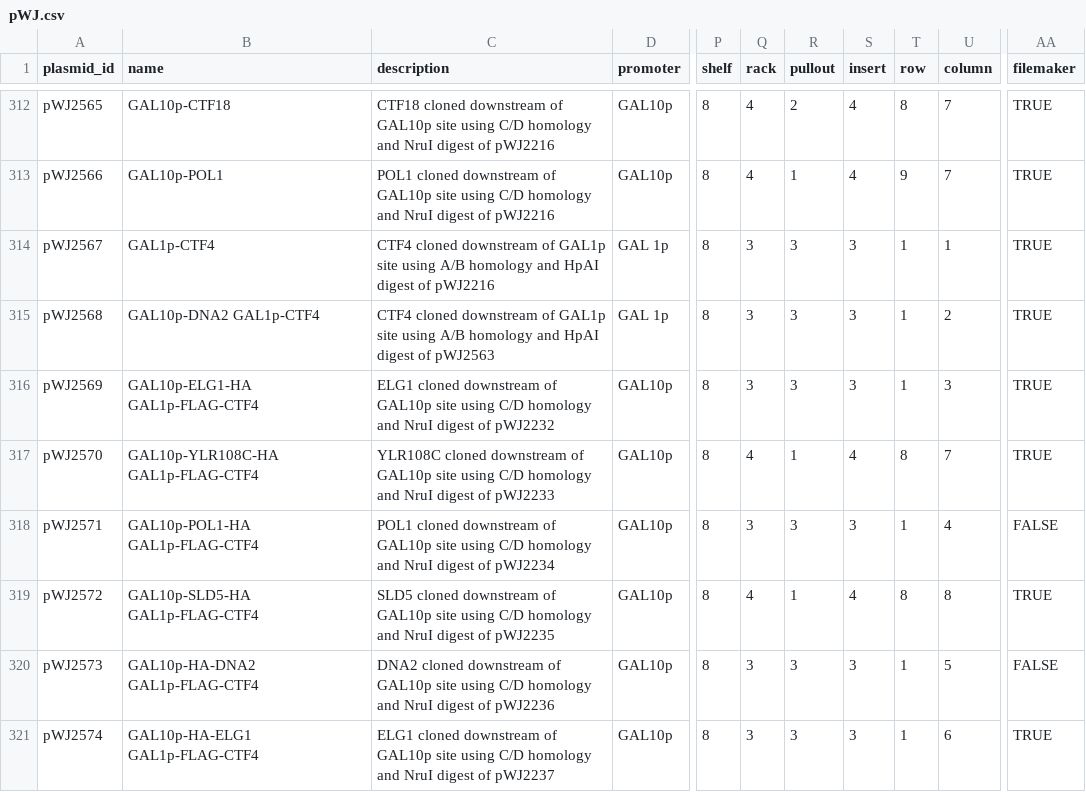
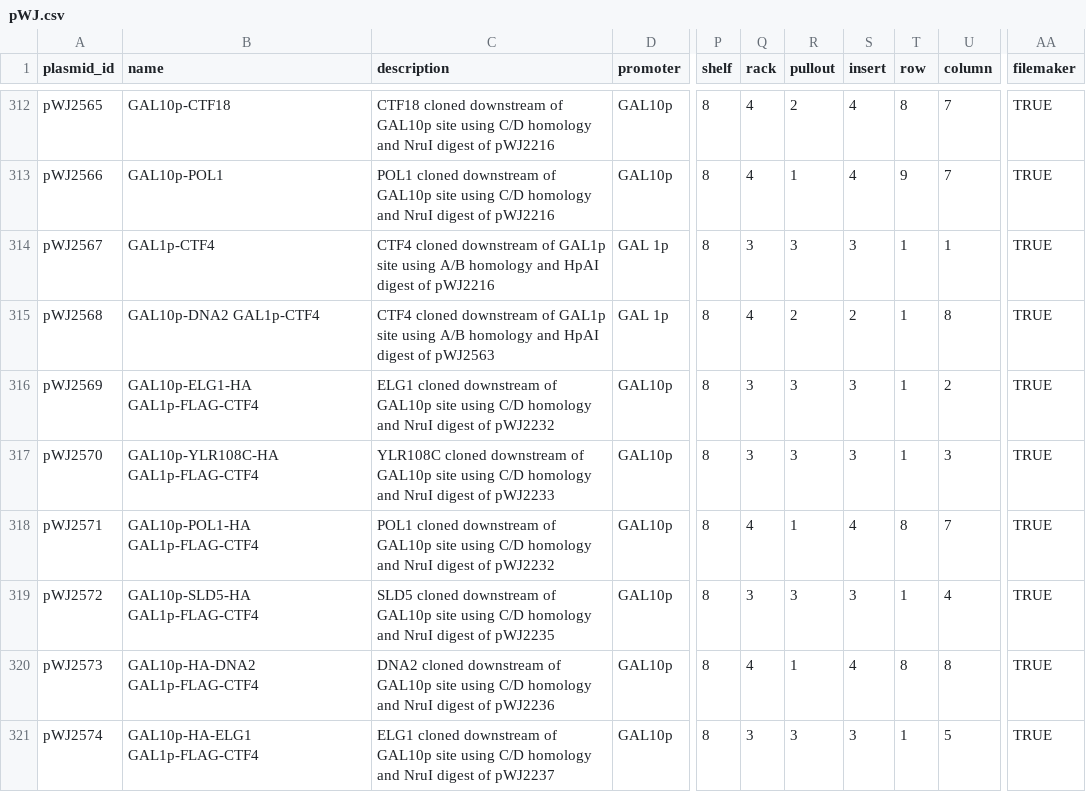
Before and after one commit to gaelfortin/rothfreezer, a CSV file: inst/db/plasmids/pWJ.csv, drawn as a sheet; only a part is shown, gaps mark what is left out; the diff covers the shown part only; the diff names each change by its address in the sheet, - before the commit and + after, or states it on an @@ line.

```diff
--- a/inst/db/plasmids/pWJ.csv
+++ b/inst/db/plasmids/pWJ.csv
-Q315 (rack): 3
+Q315 (rack): 4
-R315 (pullout): 3
+R315 (pullout): 2
-S315 (insert): 3
+S315 (insert): 2
-U315 (column): 2
+U315 (column): 8
-U316 (column): 3
+U316 (column): 2
-Q317 (rack): 4
+Q317 (rack): 3
-R317 (pullout): 1
+R317 (pullout): 3
-S317 (insert): 4
+S317 (insert): 3
-T317 (row): 8
+T317 (row): 1
-U317 (column): 7
+U317 (column): 3
-C318 (description): …digest of pWJ2234
+C318 (description): …digest of pWJ2232
-Q318 (rack): 3
+Q318 (rack): 4
-R318 (pullout): 3
+R318 (pullout): 1
-S318 (insert): 3
+S318 (insert): 4
-T318 (row): 1
+T318 (row): 8
-U318 (column): 4
+U318 (column): 7
-AA318 (filemaker): FALSE
+AA318 (filemaker): TRUE
-Q319 (rack): 4
+Q319 (rack): 3
-R319 (pullout): 1
+R319 (pullout): 3
-S319 (insert): 4
+S319 (insert): 3
-T319 (row): 8
+T319 (row): 1
-U319 (column): 8
+U319 (column): 4
-Q320 (rack): 3
+Q320 (rack): 4
-R320 (pullout): 3
+R320 (pullout): 1
-S320 (insert): 3
+S320 (insert): 4
-T320 (row): 1
+T320 (row): 8
-U320 (column): 5
+U320 (column): 8
-AA320 (filemaker): FALSE
+AA320 (filemaker): TRUE
-U321 (column): 6
+U321 (column): 5
```
Also changed, not shown: 4 added rows and 15 edited cells elsewhere in this file, inst/db/queries/queries.csv, 1 other file.
